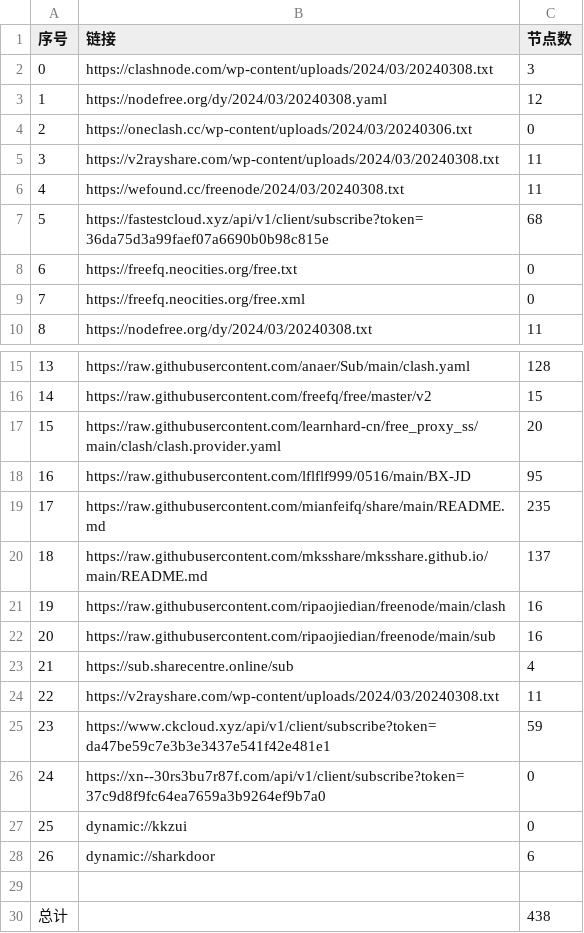
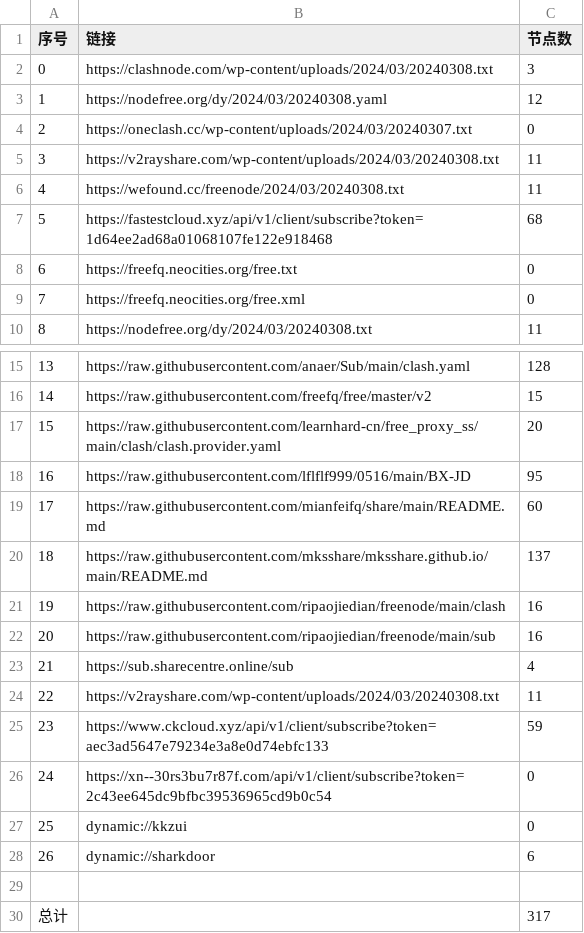
Before and after one commit to chxxyz2004/NoMoreWalls, a CSV file: list_result.csv, drawn as a sheet; only a part is shown, gaps mark what is left out.

```diff
--- a/list_result.csv
+++ b/list_result.csv
@@ -3,6 +3,6 @@
 1,https://nodefree.org/dy/2024/03/20240308.yaml,12
-2,https://oneclash.cc/wp-content/uploads/2024/03/20240306.txt,0
+2,https://oneclash.cc/wp-content/uploads/2024/03/20240307.txt,0
 3,https://v2rayshare.com/wp-content/uploads/2024/03/20240308.txt,11
 4,https://wefound.cc/freenode/2024/03/20240308.txt,11
-5,https://fastestcloud.xyz/api/v1/client/subscribe?token=36da75d3a99faef07a6690b0b98c815e,68
+5,https://fastestcloud.xyz/api/v1/client/subscribe?token=1d64ee2ad68a01068107fe122e918468,68
 6,https://freefq.neocities.org/free.txt,0
@@ -18,3 +18,3 @@
 16,https://raw.githubusercontent.com/lflflf999/0516/main/BX-JD,95
-17,https://raw.githubusercontent.com/mianfeifq/share/main/README.md,235
+17,https://raw.githubusercontent.com/mianfeifq/share/main/README.md,60
 18,https://raw.githubusercontent.com/mksshare/mksshare.github.io/main/README.md,137
@@ -24,4 +24,4 @@
 22,https://v2rayshare.com/wp-content/uploads/2024/03/20240308.txt,11
-23,https://www.ckcloud.xyz/api/v1/client/subscribe?token=da47be59c7e3b3e3437e541f42e481e1,59
-24,https://xn--30rs3bu7r87f.com/api/v1/client/subscribe?token=37c9d8f9fc64ea7659a3b9264ef9b7a0,0
+23,https://www.ckcloud.xyz/api/v1/client/subscribe?token=aec3ad5647e79234e3a8e0d74ebfc133,59
+24,https://xn--30rs3bu7r87f.com/api/v1/client/subscribe?token=2c43ee645dc9bfbc39536965cd9b0c54,0
 25,dynamic://kkzui,0
@@ -29,2 +29,2 @@
 
-总计,,438
+总计,,317
```
Also changed, not shown: 5 other files.
